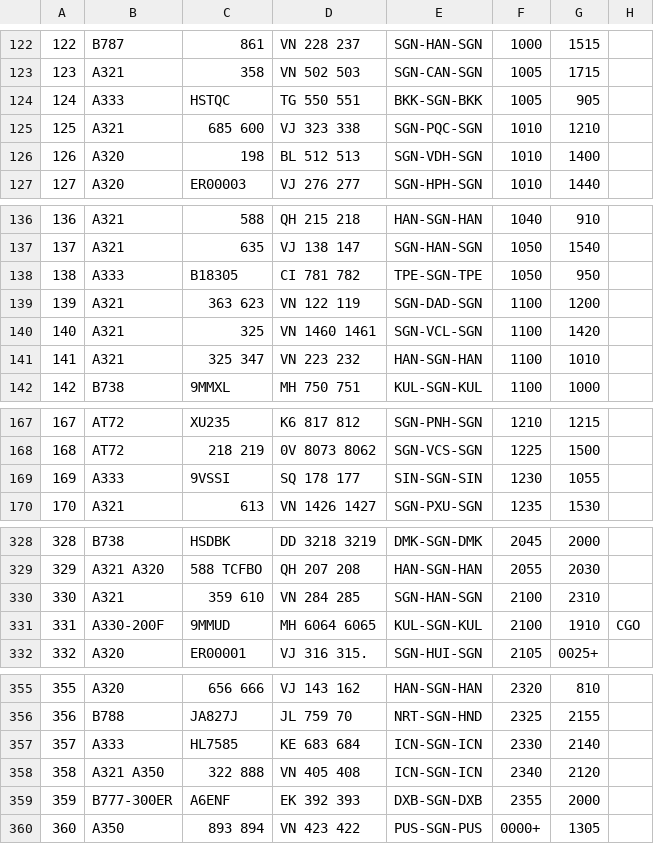
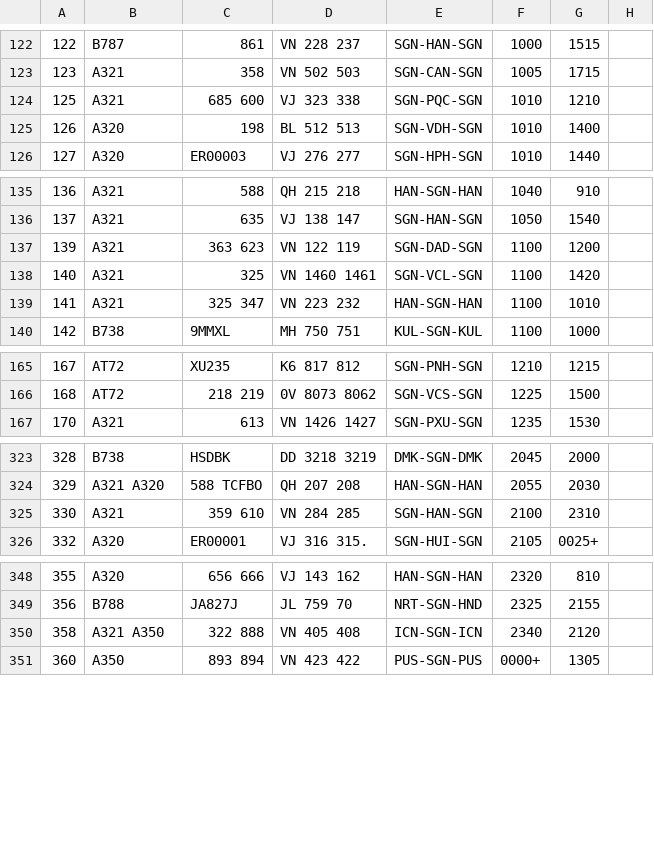
Before and after one commit to issoe/aircraft-model-2021, a CSV file: in.csv, drawn as a sheet; only a part is shown, gaps mark what is left out; the diff covers the shown part only.

```diff
--- a/in.csv
+++ b/in.csv
@@ -123,3 +123,2 @@
 123;A321;358;VN 502 503;SGN-CAN-SGN;1005;1715;
-124;A333;HSTQC;TG 550 551;BKK-SGN-BKK;1005;905;
 125;A321;685 600;VJ 323 338;SGN-PQC-SGN;1010;1210;
@@ -137,3 +136,2 @@
 137;A321;635;VJ 138 147;SGN-HAN-SGN;1050;1540;
-138;A333;B18305;CI 781 782;TPE-SGN-TPE;1050;950;
 139;A321;363 623;VN 122 119;SGN-DAD-SGN;1100;1200;
@@ -168,3 +166,2 @@
 168;AT72;218 219;0V 8073 8062;SGN-VCS-SGN;1225;1500;
-169;A333;9VSSI;SQ 178 177;SIN-SGN-SIN;1230;1055;
 170;A321;613;VN 1426 1427;SGN-PXU-SGN;1235;1530;
@@ -330,3 +325,2 @@
 330;A321;359 610;VN 284 285;SGN-HAN-SGN;2100;2310;
-331;A330-200F;9MMUD;MH 6064 6065;KUL-SGN-KUL;2100;1910;CGO
 332;A320;ER00001;VJ 316 315.;SGN-HUI-SGN;2105;0025+;
@@ -356,5 +349,3 @@
 356;B788;JA827J;JL 759 70;NRT-SGN-HND;2325;2155;
-357;A333;HL7585;KE 683 684;ICN-SGN-ICN;2330;2140;
 358;A321 A350;322 888;VN 405 408;ICN-SGN-ICN;2340;2120;
-359;B777-300ER;A6ENF;EK 392 393;DXB-SGN-DXB;2355;2000;
 360;A350;893 894;VN 423 422;PUS-SGN-PUS;0000+;1305;
```
Also changed, not shown: 3 removed rows and 2 edited cells elsewhere in this file, 1 other file.
